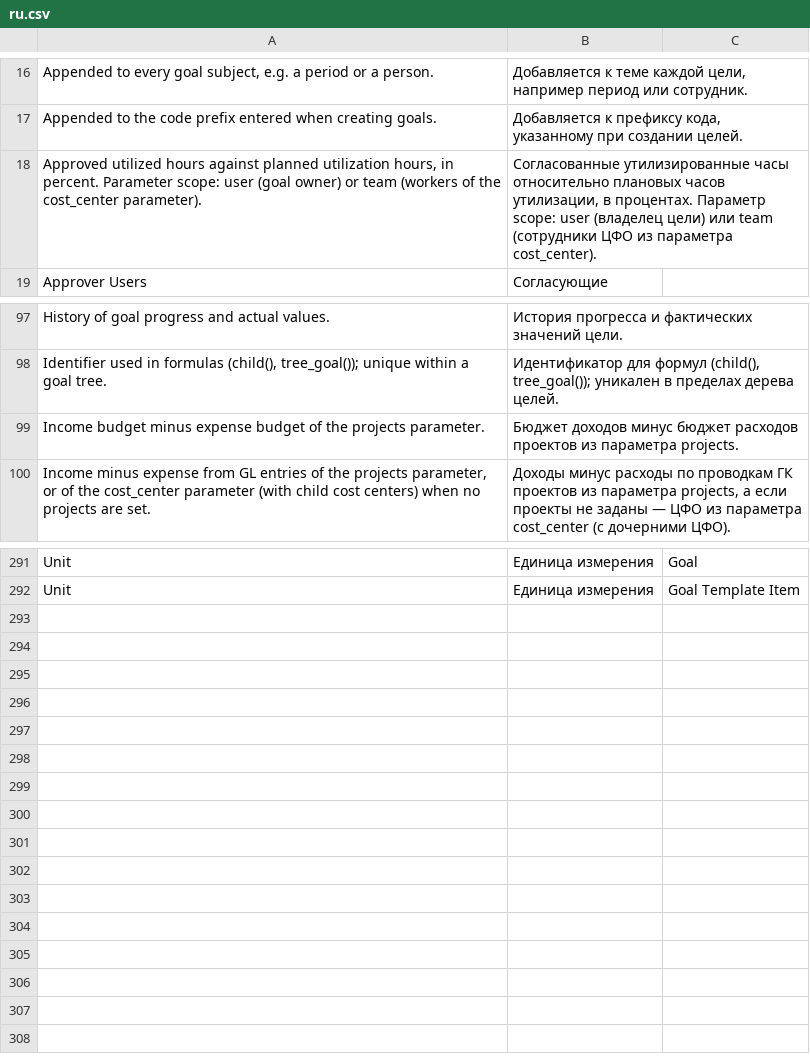
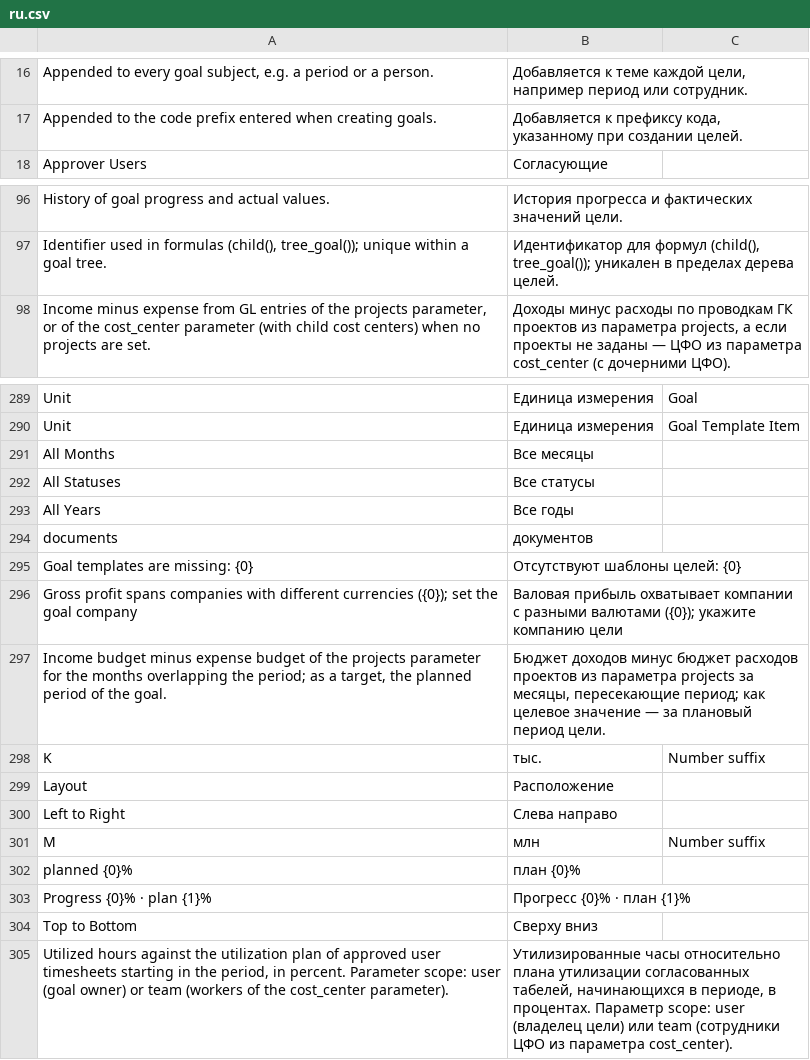
Before and after one commit to Dinext-pro/dinext-goals, a CSV file: dinext_goals/translations/ru.csv, drawn as a sheet; only a part is shown, gaps mark what is left out; removed rows and columns are numbered as before the commit, all else as after; the diff names each change by its address in the sheet, - before the commit and + after, or states it on an @@ line.

Commit message:
Enhance goal management features in Dinext Goals application. Updated README to include new KPI templates and goal map functionalities. Improved goal analytics with additional filters and visualizations. Enhanced Cypress tests for goal map interactions and KPI validations. Added fixtures for goal templates to streamline demo setups.

```diff
--- a/dinext_goals/translations/ru.csv
+++ b/dinext_goals/translations/ru.csv
-row 18: Approved utilized hours against planned utilization hours, in percent. Parameter scope: user (goal owner) or team (workers of the cost_center parameter). | Согласованные утилизированные часы относительно плановых часов утилизации, в процентах. Параметр scope: user (владелец цели) или team (сотрудники ЦФО из параметра cost_center).
-row 99: Income budget minus expense budget of the projects parameter. | Бюджет доходов минус бюджет расходов проектов из параметра projects.
+row 291: All Months | Все месяцы
+row 292: All Statuses | Все статусы
+row 293: All Years | Все годы
+row 294: documents | документов
+row 295: Goal templates are missing: {0} | Отсутствуют шаблоны целей: {0}
+row 296: Gross profit spans companies with different currencies ({0}); set the goal company | Валовая прибыль охватывает компании с разными валютами ({0}); укажите компанию цели
+row 297: Income budget minus expense budget of the projects parameter for the months overlapping the period; as a target, the planned period of the goal. | Бюджет доходов минус бюджет расходов проектов из параметра projects за месяцы, пересекающие период; как целевое значение — за плановый период цели.
+row 298: K | тыс. | Number suffix
+row 299: Layout | Расположение
+row 300: Left to Right | Слева направо
+row 301: M | млн | Number suffix
+row 302: planned {0}% | план {0}%
+row 303: Progress {0}% · plan {1}% | Прогресс {0}% · план {1}%
+row 304: Top to Bottom | Сверху вниз
+row 305: Utilized hours against the utilization plan of approved user timesheets starting in the period, in percent. Parameter scope: user (goal owner) or team (workers of the cost_center parameter). | Утилизированные часы относительно плана утилизации согласованных табелей, начинающихся в периоде, в процентах. Параметр scope: user (владелец цели) или team (сотрудники ЦФО из параметра cost_center).
```
Also changed, not shown: 19 other files.
